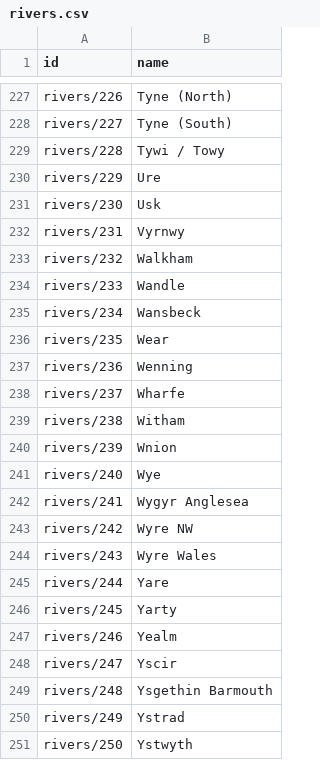
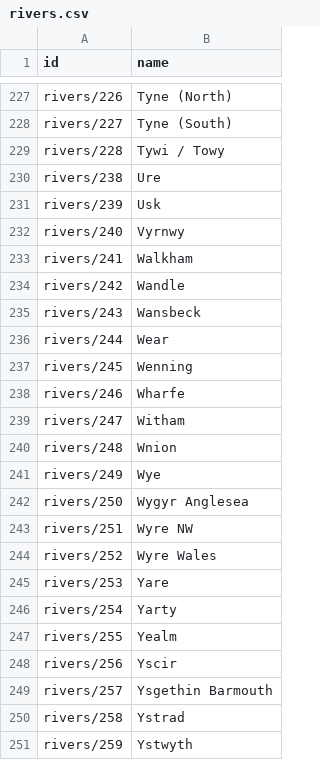
Before and after one commit to DEFRA/rod-catch-returns-frontend-tests, a CSV file: performance/frontend/rivers.csv, drawn as a sheet; only a part is shown, gaps mark what is left out.

Commit message:
Fixes to performance tests based on migration testing

```diff
--- a/performance/frontend/rivers.csv
+++ b/performance/frontend/rivers.csv
@@ -229,23 +229,23 @@ rivers/227,Tyne (South)
 rivers/228,Tywi / Towy
-rivers/229,Ure
-rivers/230,Usk
-rivers/231,Vyrnwy
-rivers/232,Walkham
-rivers/233,Wandle
-rivers/234,Wansbeck
-rivers/235,Wear
-rivers/236,Wenning
-rivers/237,Wharfe
-rivers/238,Witham
-rivers/239,Wnion
-rivers/240,Wye
-rivers/241,Wygyr Anglesea
-rivers/242,Wyre NW
-rivers/243,Wyre Wales
-rivers/244,Yare
-rivers/245,Yarty
-rivers/246,Yealm
-rivers/247,Yscir
-rivers/248,Ysgethin Barmouth
-rivers/249,Ystrad
-rivers/250,Ystwyth
+rivers/238,Ure
+rivers/239,Usk
+rivers/240,Vyrnwy
+rivers/241,Walkham
+rivers/242,Wandle
+rivers/243,Wansbeck
+rivers/244,Wear
+rivers/245,Wenning
+rivers/246,Wharfe
+rivers/247,Witham
+rivers/248,Wnion
+rivers/249,Wye
+rivers/250,Wygyr Anglesea
+rivers/251,Wyre NW
+rivers/252,Wyre Wales
+rivers/253,Yare
+rivers/254,Yarty
+rivers/255,Yealm
+rivers/256,Yscir
+rivers/257,Ysgethin Barmouth
+rivers/258,Ystrad
+rivers/259,Ystwyth
```
Also changed, not shown: 1 other file.
